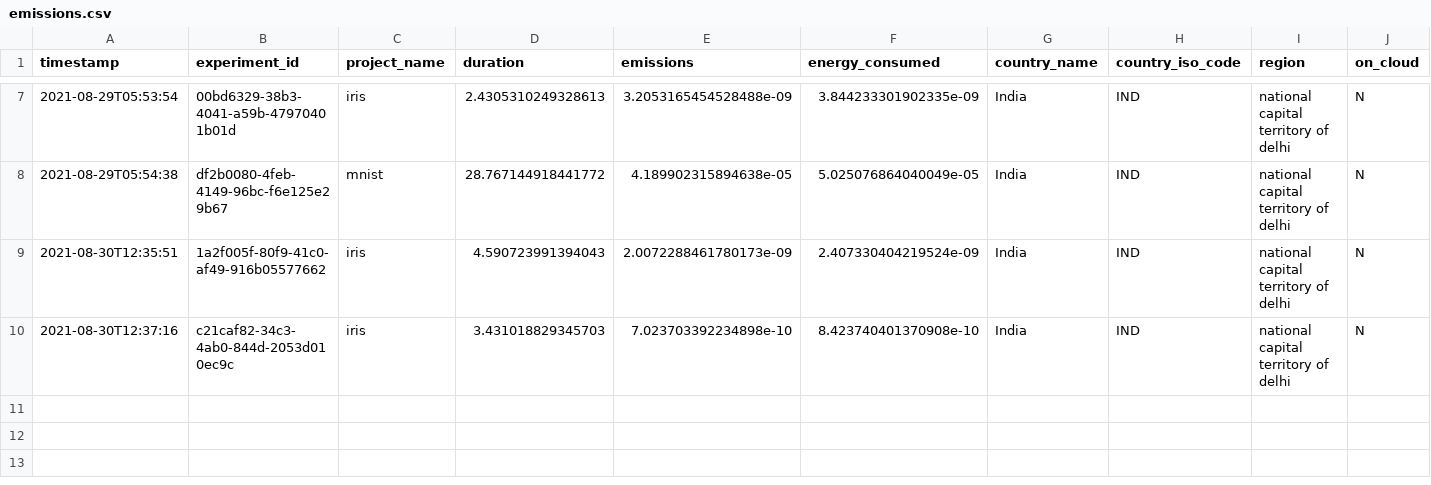
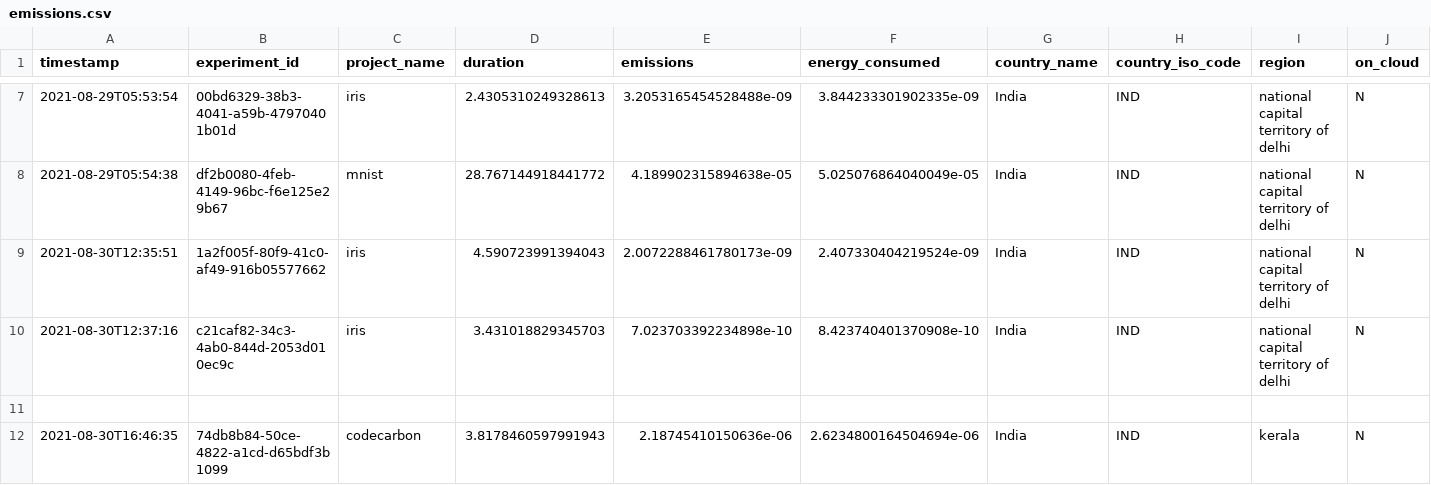
Before and after one commit to blessinvarkey/ecocoding, a CSV file: emissions.csv, drawn as a sheet; only a part is shown, gaps mark what is left out; rows hold the shown columns only; the diff names each change by its address in the sheet, - before the commit and + after, or states it on an @@ line.

```diff
--- a/emissions.csv
+++ b/emissions.csv
+row 11: (empty)
+row 12: 2021-08-30T16:46:35 | 74db8b84-50ce-4822-a1cd-d65bdf3b1099 | codecarbon | 3.8178460597991943 | 2.18745410150636e-06 | 2.6234800164504694e-06 | India | IND | kerala | N
```
Also changed, not shown: 2 other files.
